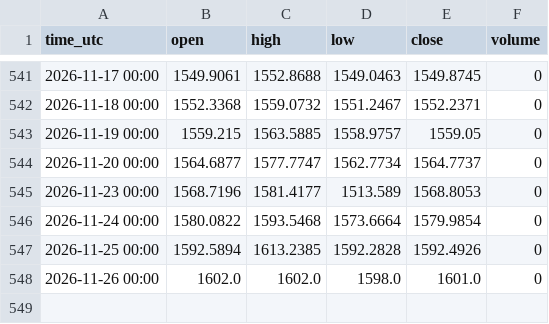
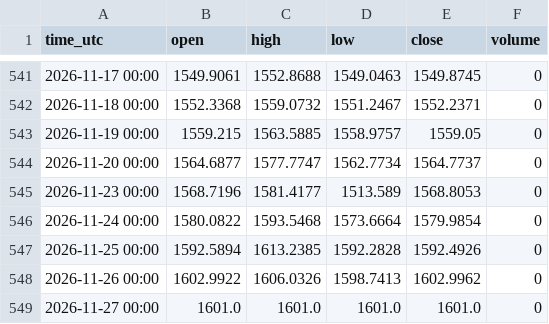
Before and after one commit to madkffs/vegoil-data, a CSV file: data/daily/ARS_X.csv, drawn as a sheet; only a part is shown, gaps mark what is left out.

```diff
--- a/data/daily/ARS_X.csv
+++ b/data/daily/ARS_X.csv
@@ -547,2 +547,3 @@ time_utc,open,high,low,close,volume
 2026-11-25 00:00,1592.5894,1613.2385,1592.2828,1592.4926,0
-2026-11-26 00:00,1602.0,1602.0,1598.0,1601.0,0
+2026-11-26 00:00,1602.9922,1606.0326,1598.7413,1602.9962,0
+2026-11-27 00:00,1601.0,1601.0,1601.0,1601.0,0
```
Also changed, not shown: data/bunkers.csv, data/daily/IDR_X.csv, 21 other files.
